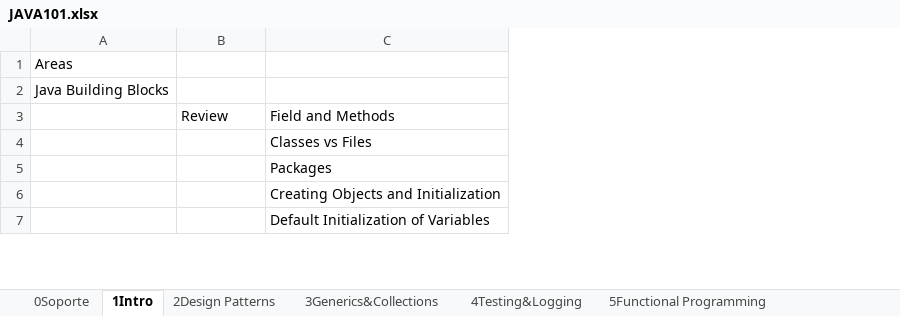
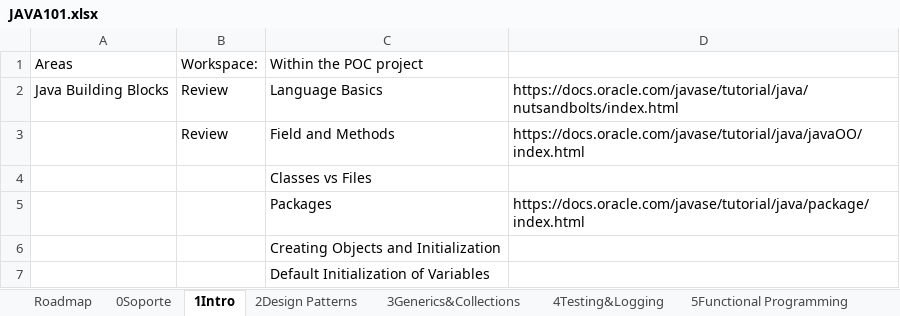
Before and after one commit to cisco2040/JAVA101, an Excel workbook: JAVA101.xlsx, sheet 1Intro, drawn as a sheet; only a part is shown; values as stored, in another font and other column widths than the file's, no borders; removed rows and columns are numbered as before the commit, all else as after; the diff names each change by its address in the sheet, - before the commit and + after, or states it on an @@ line.

Commit message:
JAVA101 Adding Roadmap timeline and adding more details to first stages

```diff
--- a/JAVA101.xlsx (sheet 1Intro)
+++ b/JAVA101.xlsx (sheet 1Intro)
+sheet tab: Roadmap
+column D, rows 3-5: https://docs.oracle.com/javase/tutorial/java/javaOO/index.html |  | https://docs.oracle.com/javase/tutorial/java/package/index.html
-row 1: Areas
-row 2: Java Building Blocks
+row 1: Areas | Workspace: | Within the POC project
+row 2: Java Building Blocks | Review | Language Basics | https://docs.oracle.com/javase/tutorial/java/nutsandbolts/index.html
```
Also changed, not shown: sheet 0Soporte, sheet 2Design Patterns, sheet 5Functional Programming.
